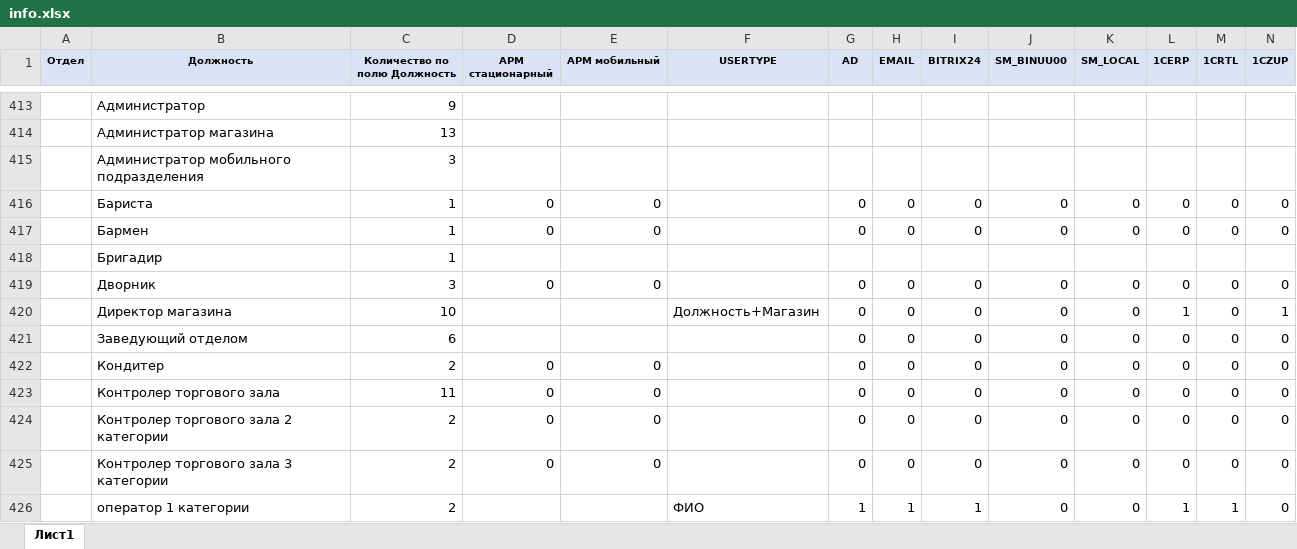
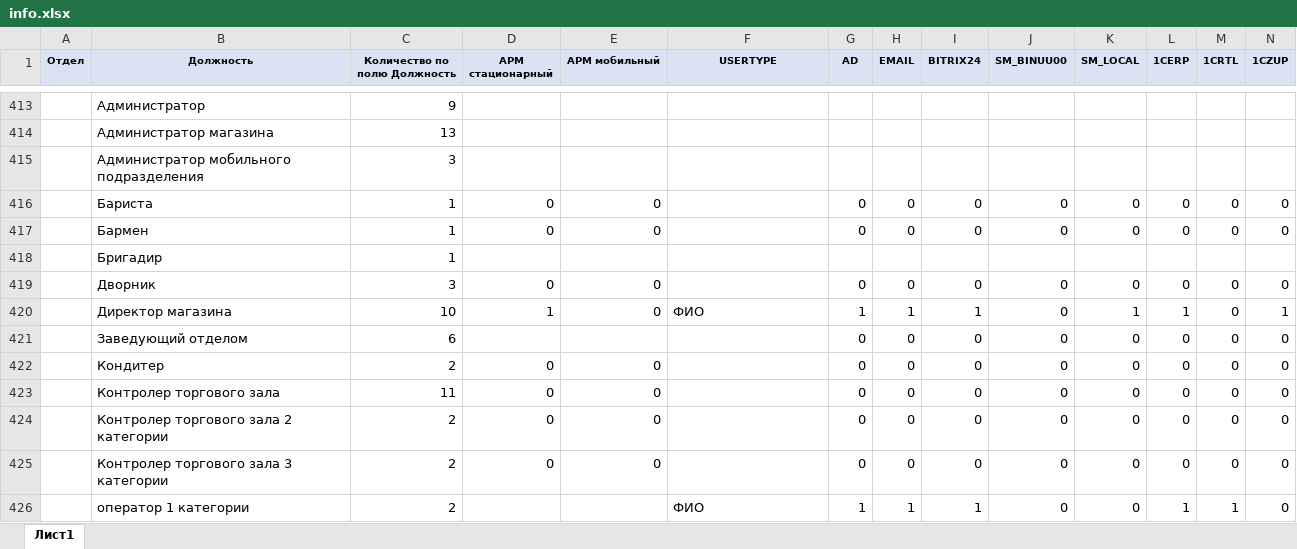
Before and after one commit to T-Mayday/ACS_BINAR, an Excel workbook: Main Modul/info.xlsx, sheet Лист1, drawn as a sheet; only a part is shown, gaps mark what is left out; values as stored, in another font and other column widths than the file's, no borders; removed rows and columns are numbered as before the commit, all else as after; the diff names each change by its address in the sheet, - before the commit and + after, or states it on an @@ line.

```diff
--- a/Main Modul/info.xlsx (sheet Лист1)
+++ b/Main Modul/info.xlsx (sheet Лист1)
-row 420:  | Директор магазина | 10 |  |  | Должность+Магазин | 0 | 0 | 0 | 0 | 0 | 1 | 0 | 1
+row 420:  | Директор магазина | 10 | 1 | 0 | ФИО | 1 | 1 | 1 | 0 | 1 | 1 | 0 | 1
```
Also changed, not shown: 1 other file.
